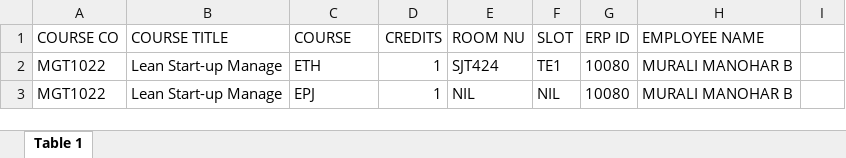
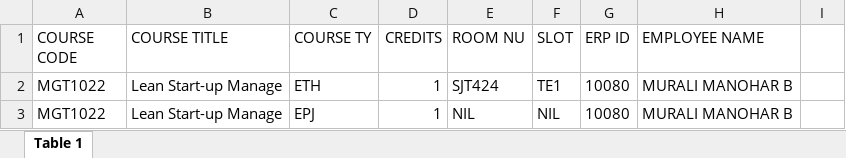
Before and after one commit to z404/Over-Engineering-FFCS, an Excel workbook: lol.xlsx, sheet Table 1, drawn as a sheet; only a part is shown; values as stored, in another font and other column widths than the file's, no borders; charts and pictures not drawn; the diff names each change by its address in the sheet, - before the commit and + after, or states it on an @@ line.

```diff
--- a/lol.xlsx (sheet Table 1)
+++ b/lol.xlsx (sheet Table 1)
-A1: COURSE CO
+A1: COURSE CODE
-C1: COURSE
+C1: COURSE TY
```
Also changed, not shown: charts or pictures, 5 other files.
